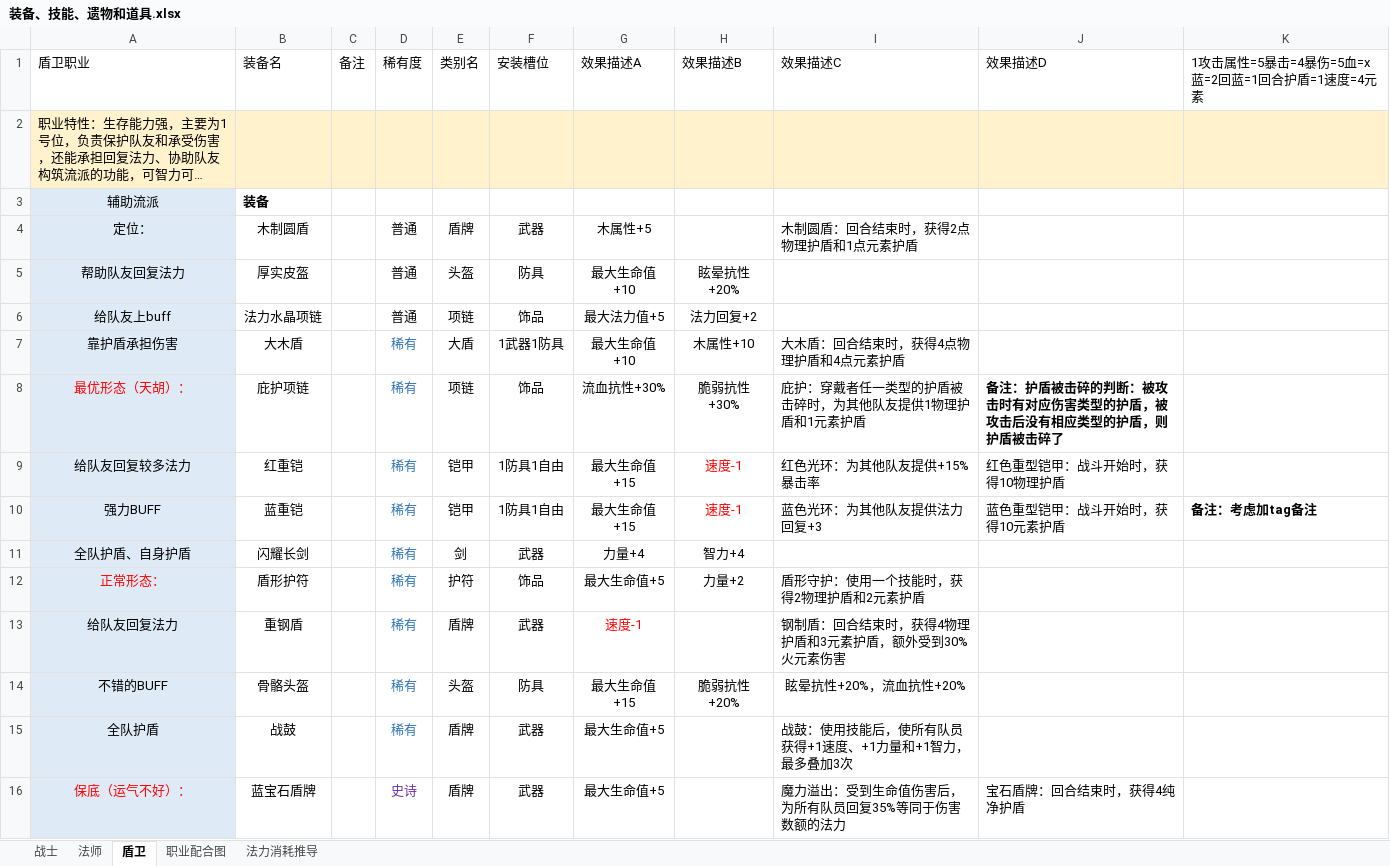
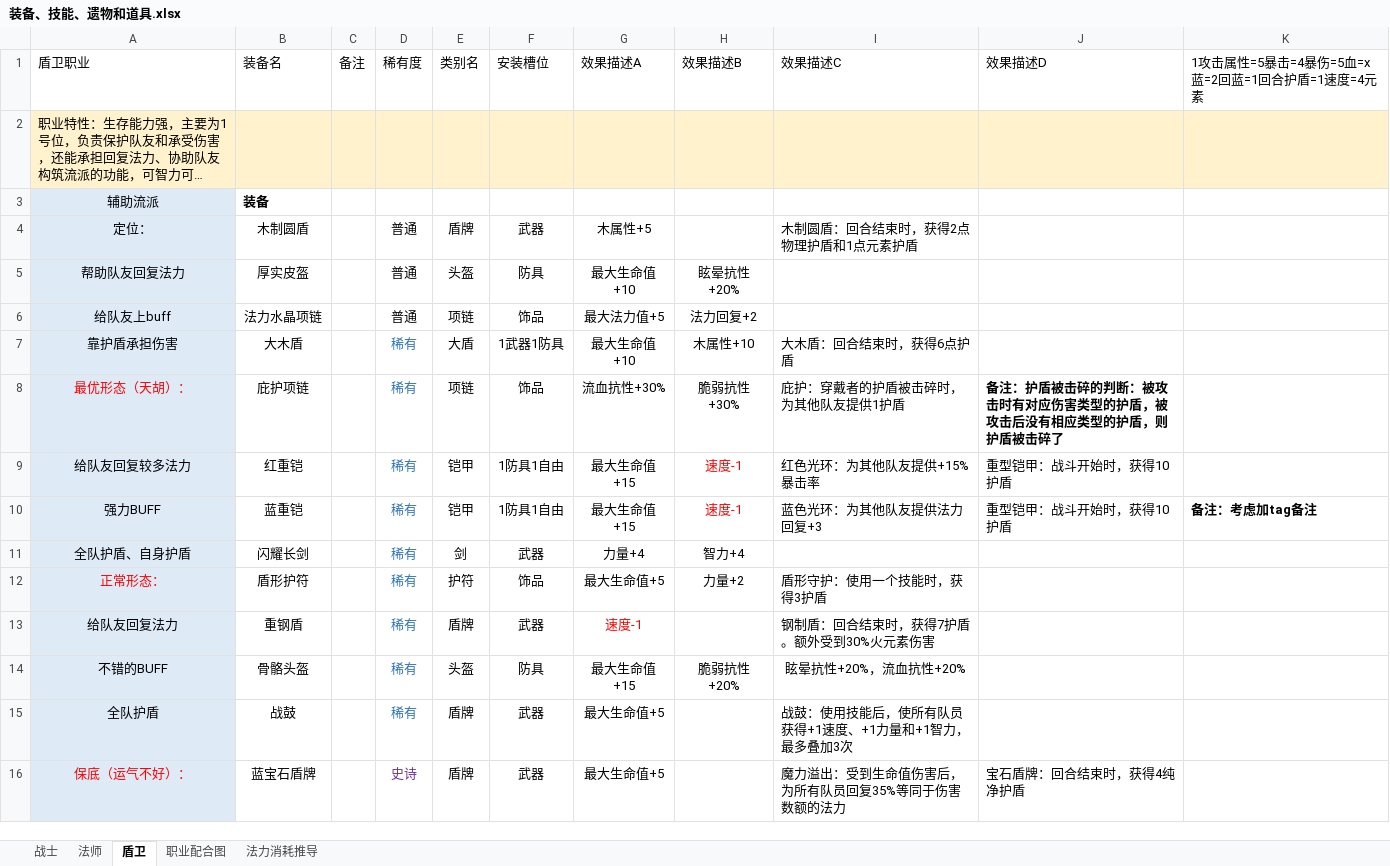
Before and after one commit to TianxingGame/design_document, an Excel workbook: 装备、技能、遗物和道具.xlsx, sheet 盾卫, drawn as a sheet; only a part is shown; long unchanged cells end in …; values as stored, in another font and other column widths than the file's, no borders; the diff covers the shown part only; the diff names each change by its address in the sheet, - before the commit and + after, or states it on an @@ line.

Commit message:
装备配置完成

```diff
--- a/装备、技能、遗物和道具.xlsx (sheet 盾卫)
+++ b/装备、技能、遗物和道具.xlsx (sheet 盾卫)
-I7 (效果描述C): 大木盾：回合结束时，获得4点物理护盾和4点元素护盾
+I7 (效果描述C): 大木盾：回合结束时，获得6点护盾
-I8 (效果描述C): 庇护：穿戴者任一类型的护盾被击碎时，为其他队友提供1物理护盾和1元素护盾
+I8 (效果描述C): 庇护：穿戴者的护盾被击碎时，为其他队友提供1护盾
-J9 (效果描述D): 红色重型铠甲：战斗开始时，获得10物理护盾
+J9 (效果描述D): 重型铠甲：战斗开始时，获得10护盾
-J10 (效果描述D): 蓝色重型铠甲：战斗开始时，获得10元素护盾
+J10 (效果描述D): 重型铠甲：战斗开始时，获得10护盾
-I12 (效果描述C): 盾形守护：使用一个技能时，获得2物理护盾和2元素护盾
+I12 (效果描述C): 盾形守护：使用一个技能时，获得3护盾
-I13 (效果描述C): 钢制盾：回合结束时，获得4物理护盾和3元素护盾，额外受到30%火元素伤害
+I13 (效果描述C): 钢制盾：回合结束时，获得7护盾。额外受到30%火元素伤害
```
Also changed, not shown: 7 edited cells elsewhere in this sheet.
